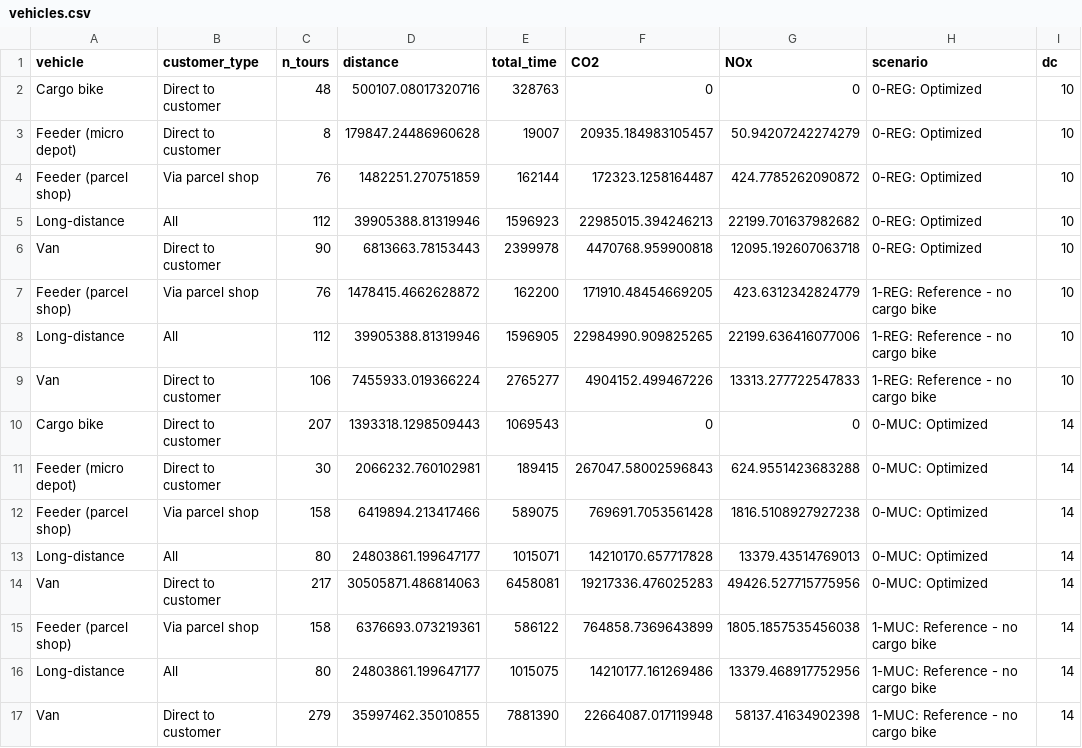
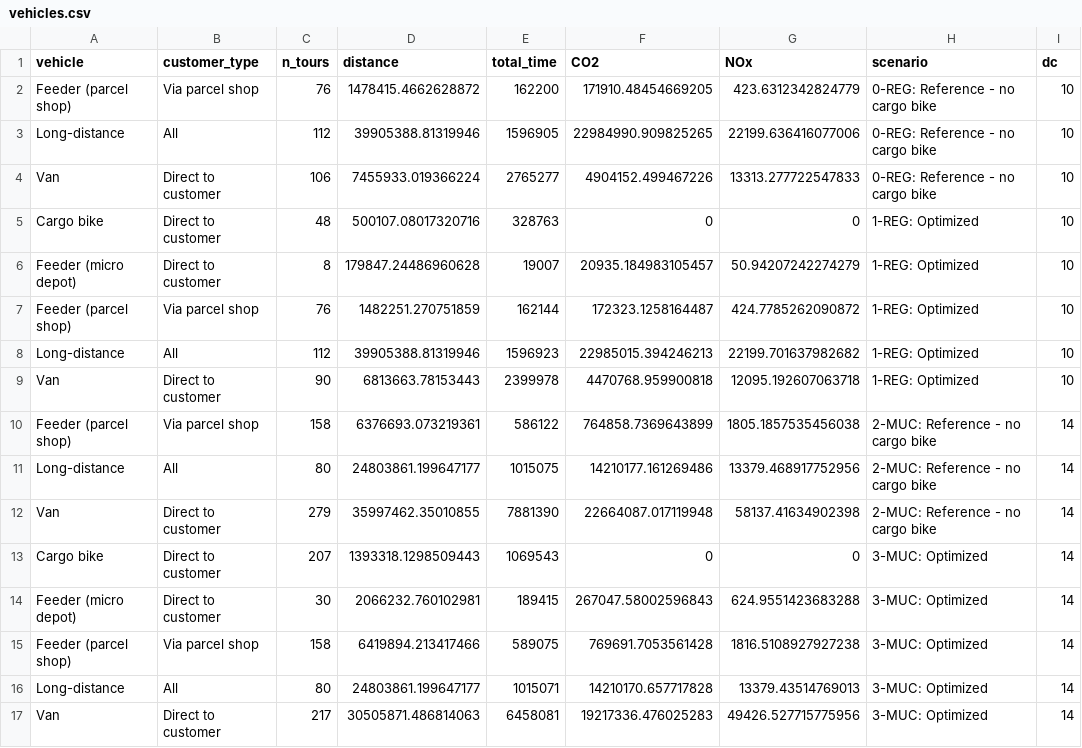
Before and after one commit to msmobility/radLastTools, a CSV file: foca_visualizer/model_data/vehicles.csv, drawn as a sheet.

```diff
--- a/foca_visualizer/model_data/vehicles.csv
+++ b/foca_visualizer/model_data/vehicles.csv
@@ -1,17 +1,17 @@
 vehicle,customer_type,n_tours,distance,total_time,CO2,NOx,scenario,dc
-Cargo bike,Direct to customer,48,500107.08017320716,328763,0,0,0-REG: Optimized,10
-Feeder (micro depot),Direct to customer,8,179847.24486960628,19007,20935.184983105457,50.94207242274279,0-REG: Optimized,10
-Feeder (parcel shop),Via parcel shop,76,1482251.270751859,162144,172323.1258164487,424.7785262090872,0-REG: Optimized,10
-Long-distance,All,112,39905388.81319946,1596923,22985015.394246213,22199.701637982682,0-REG: Optimized,10
-Van,Direct to customer,90,6813663.78153443,2399978,4470768.959900818,12095.192607063718,0-REG: Optimized,10
-Feeder (parcel shop),Via parcel shop,76,1478415.4662628872,162200,171910.48454669205,423.6312342824779,1-REG: Reference - no cargo bike,10
-Long-distance,All,112,39905388.81319946,1596905,22984990.909825265,22199.636416077006,1-REG: Reference - no cargo bike,10
-Van,Direct to customer,106,7455933.019366224,2765277,4904152.499467226,13313.277722547833,1-REG: Reference - no cargo bike,10
-Cargo bike,Direct to customer,207,1393318.1298509443,1069543,0,0,0-MUC: Optimized,14
-Feeder (micro depot),Direct to customer,30,2066232.760102981,189415,267047.58002596843,624.9551423683288,0-MUC: Optimized,14
-Feeder (parcel shop),Via parcel shop,158,6419894.213417466,589075,769691.7053561428,1816.5108927927238,0-MUC: Optimized,14
-Long-distance,All,80,24803861.199647177,1015071,14210170.657717828,13379.43514769013,0-MUC: Optimized,14
-Van,Direct to customer,217,30505871.486814063,6458081,19217336.476025283,49426.527715775956,0-MUC: Optimized,14
-Feeder (parcel shop),Via parcel shop,158,6376693.073219361,586122,764858.7369643899,1805.1857535456038,1-MUC: Reference - no cargo bike,14
-Long-distance,All,80,24803861.199647177,1015075,14210177.161269486,13379.468917752956,1-MUC: Reference - no cargo bike,14
-Van,Direct to customer,279,35997462.35010855,7881390,22664087.017119948,58137.41634902398,1-MUC: Reference - no cargo bike,14
+Feeder (parcel shop),Via parcel shop,76,1478415.4662628872,162200,171910.48454669205,423.6312342824779,0-REG: Reference - no cargo bike,10
+Long-distance,All,112,39905388.81319946,1596905,22984990.909825265,22199.636416077006,0-REG: Reference - no cargo bike,10
+Van,Direct to customer,106,7455933.019366224,2765277,4904152.499467226,13313.277722547833,0-REG: Reference - no cargo bike,10
+Cargo bike,Direct to customer,48,500107.08017320716,328763,0,0,1-REG: Optimized ,10
+Feeder (micro depot),Direct to customer,8,179847.24486960628,19007,20935.184983105457,50.94207242274279,1-REG: Optimized ,10
+Feeder (parcel shop),Via parcel shop,76,1482251.270751859,162144,172323.1258164487,424.7785262090872,1-REG: Optimized ,10
+Long-distance,All,112,39905388.81319946,1596923,22985015.394246213,22199.701637982682,1-REG: Optimized ,10
+Van,Direct to customer,90,6813663.78153443,2399978,4470768.959900818,12095.192607063718,1-REG: Optimized ,10
+Feeder (parcel shop),Via parcel shop,158,6376693.073219361,586122,764858.7369643899,1805.1857535456038,2-MUC: Reference - no cargo bike,14
+Long-distance,All,80,24803861.199647177,1015075,14210177.161269486,13379.468917752956,2-MUC: Reference - no cargo bike,14
+Van,Direct to customer,279,35997462.35010855,7881390,22664087.017119948,58137.41634902398,2-MUC: Reference - no cargo bike,14
+Cargo bike,Direct to customer,207,1393318.1298509443,1069543,0,0,3-MUC: Optimized,14
+Feeder (micro depot),Direct to customer,30,2066232.760102981,189415,267047.58002596843,624.9551423683288,3-MUC: Optimized,14
+Feeder (parcel shop),Via parcel shop,158,6419894.213417466,589075,769691.7053561428,1816.5108927927238,3-MUC: Optimized,14
+Long-distance,All,80,24803861.199647177,1015071,14210170.657717828,13379.43514769013,3-MUC: Optimized,14
+Van,Direct to customer,217,30505871.486814063,6458081,19217336.476025283,49426.527715775956,3-MUC: Optimized,14
```
Also changed, not shown: foca_visualizer/model_data/all_parcels_by_zone.csv, foca_visualizer/model_data/micro_depots.csv, 5 other files.
